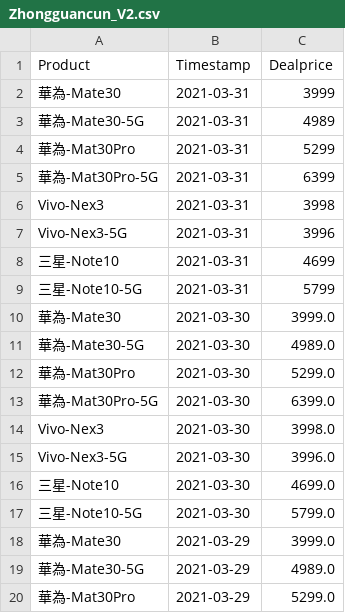
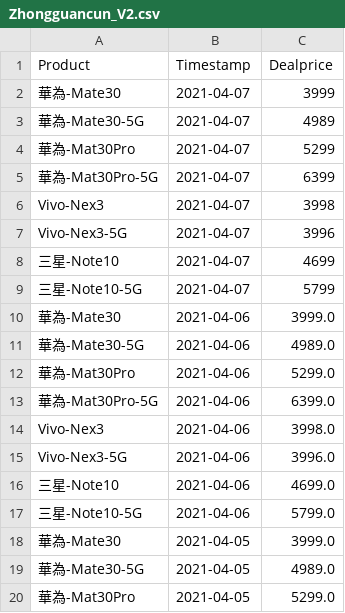
Before and after one commit to b9907051/iphone, a CSV file: static/data/Zhongguancun_V2.csv, drawn as a sheet; only a part is shown; the shorter side is filled out with more unchanged rows; the diff covers the shown part only.

```diff
--- a/static/data/Zhongguancun_V2.csv
+++ b/static/data/Zhongguancun_V2.csv
@@ -1,9 +1,20 @@
 Product,Timestamp,Dealprice
-華為-Mate30,2021-03-31,3999
-華為-Mate30-5G,2021-03-31,4989
-華為-Mat30Pro,2021-03-31,5299
-華為-Mat30Pro-5G,2021-03-31,6399
-Vivo-Nex3,2021-03-31,3998
-Vivo-Nex3-5G,2021-03-31,3996
-三星-Note10,2021-03-31,4699
-三星-Note10-5G,2021-03-31,5799
+華為-Mate30,2021-04-07,3999
+華為-Mate30-5G,2021-04-07,4989
+華為-Mat30Pro,2021-04-07,5299
+華為-Mat30Pro-5G,2021-04-07,6399
+Vivo-Nex3,2021-04-07,3998
+Vivo-Nex3-5G,2021-04-07,3996
+三星-Note10,2021-04-07,4699
+三星-Note10-5G,2021-04-07,5799
+華為-Mate30,2021-04-06,3999.0
+華為-Mate30-5G,2021-04-06,4989.0
+華為-Mat30Pro,2021-04-06,5299.0
+華為-Mat30Pro-5G,2021-04-06,6399.0
+Vivo-Nex3,2021-04-06,3998.0
+Vivo-Nex3-5G,2021-04-06,3996.0
+三星-Note10,2021-04-06,4699.0
+三星-Note10-5G,2021-04-06,5799.0
+華為-Mate30,2021-04-05,3999.0
+華為-Mate30-5G,2021-04-05,4989.0
+華為-Mat30Pro,2021-04-05,5299.0
```
Also changed, not shown: 45 added rows elsewhere in this file, static/data/Tmall5g.csv, static/data/TomTom.csv, 3 other files.
